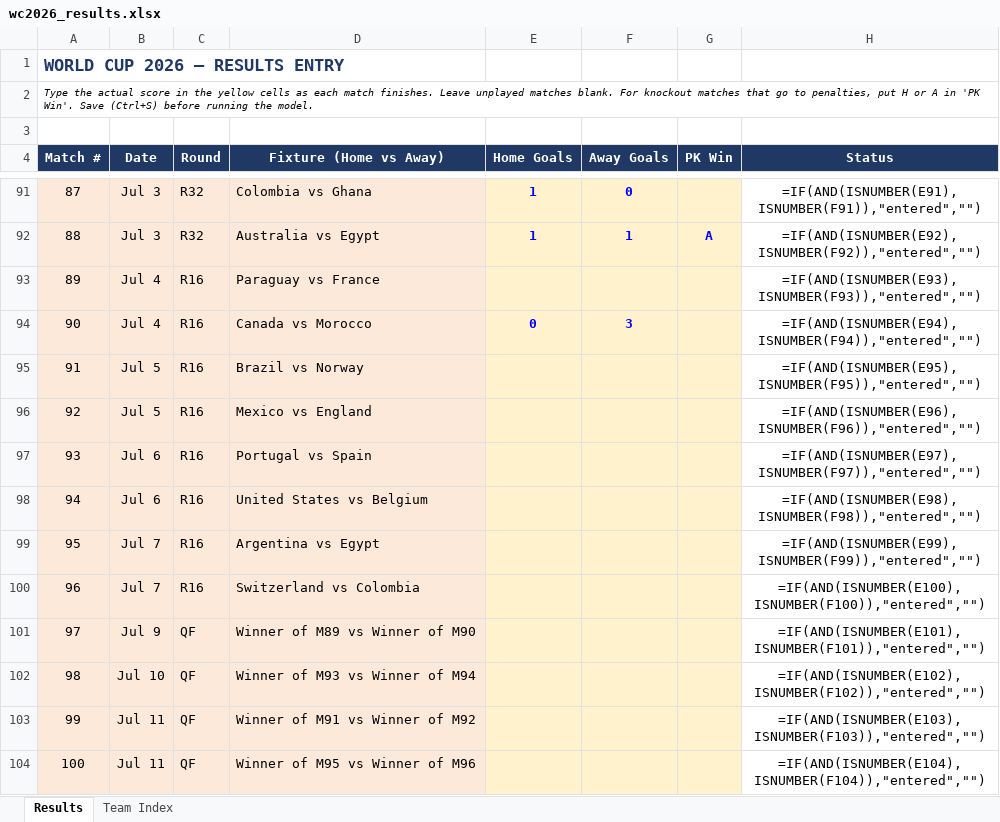
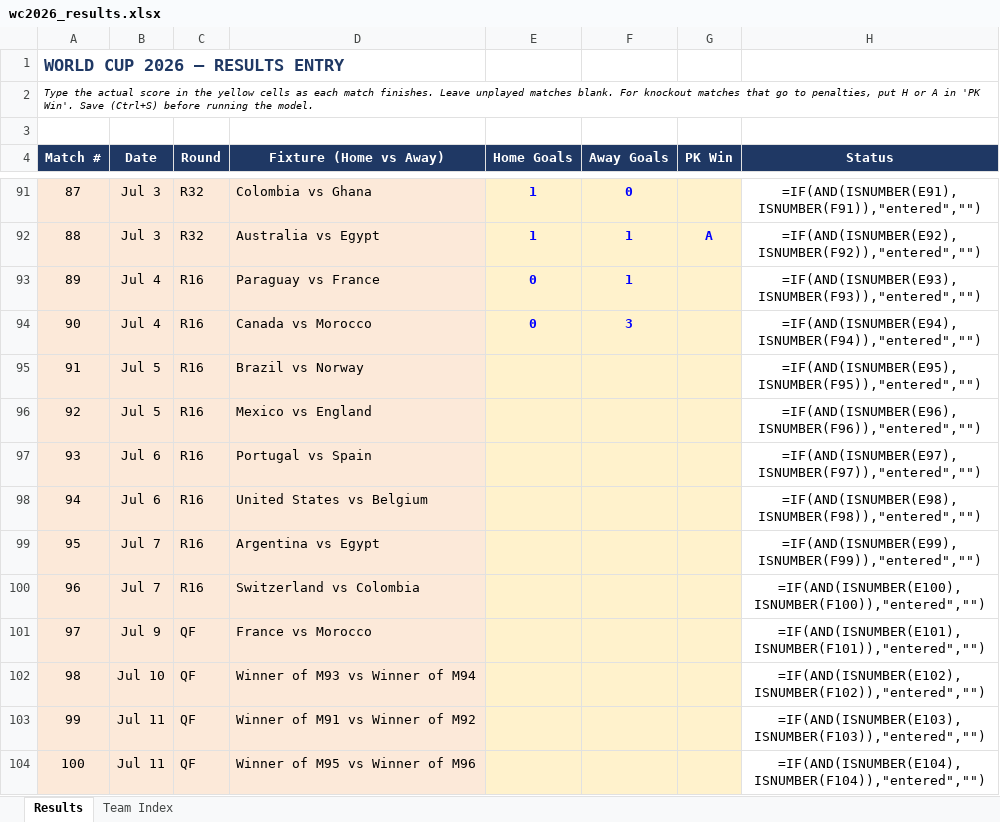
Before and after one commit to pedrohfm/wc2026, an Excel workbook: wc2026_results.xlsx, sheet Results, drawn as a sheet; only a part is shown, gaps mark what is left out; values as stored, in another font and other column widths than the file's, no borders; formulas without a stored value are shown as written; the diff names each change by its address in the sheet, - before the commit and + after, or states it on an @@ line.

```diff
--- a/wc2026_results.xlsx (sheet Results)
+++ b/wc2026_results.xlsx (sheet Results)
-E93 (Home Goals): (empty)
+E93 (Home Goals): 0
-F93 (Away Goals): (empty)
+F93 (Away Goals): 1
-D101 (Fixture (Home vs Away)): Winner of M89 vs Winner of M90
+D101 (Fixture (Home vs Away)): France vs Morocco
```
Also changed, not shown: 11 other files.
